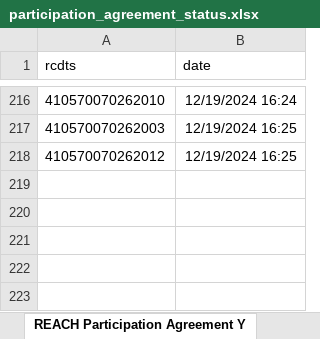
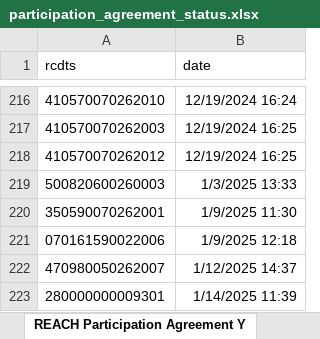
Before and after one commit to parliamentdata/reach_pa_upload, an Excel workbook: data/input/participation_agreement_status.xlsx, sheet REACH Participation Agreement Y, drawn as a sheet; only a part is shown, gaps mark what is left out; values as stored, in another font and other column widths than the file's, no borders; the diff names each change by its address in the sheet, - before the commit and + after, or states it on an @@ line.

Commit message:
updated data

```diff
--- a/data/input/participation_agreement_status.xlsx (sheet REACH Participation Agreement Y)
+++ b/data/input/participation_agreement_status.xlsx (sheet REACH Participation Agreement Y)
+row 219: 500820600260003 | 1/3/2025 13:33
+row 220: 350590070262001 | 1/9/2025 11:30
+row 221: 070161590022006 | 1/9/2025 12:18
+row 222: 470980050262007 | 1/12/2025 14:37
+row 223: 280000000009301 | 1/14/2025 11:39
```
